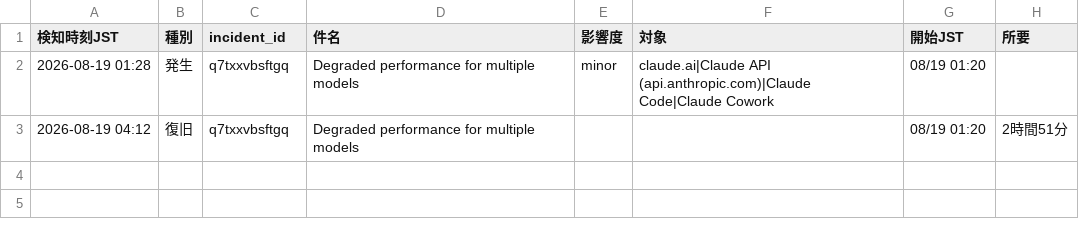
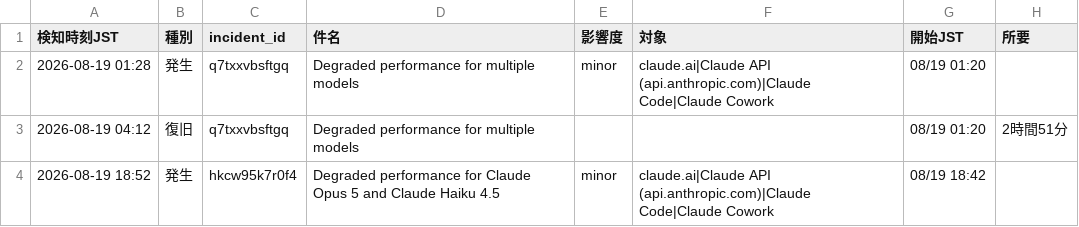
Before and after one commit to stomach04-beep/claude-status-watch, a CSV file: data/incident_log.csv, drawn as a sheet; the diff names each change by its address in the sheet, - before the commit and + after, or states it on an @@ line.

```diff
--- a/data/incident_log.csv
+++ b/data/incident_log.csv
+row 4: 2026-08-19 18:52 | 発生 | hkcw95k7r0f4 | Degraded performance for Claude Opus 5 and Claude Haiku 4.5 | minor | claude.ai|Claude API (api.anthropic.com)|Claude Code|Claude Cowork | 08/19 18:42
```
Also changed, not shown: 1 other file.
